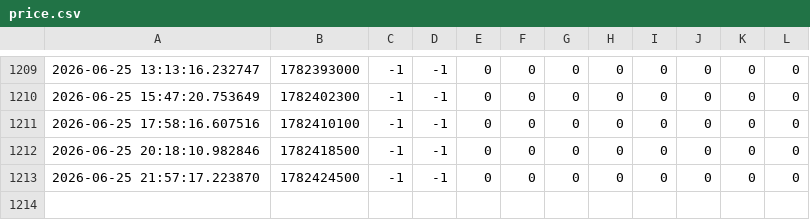
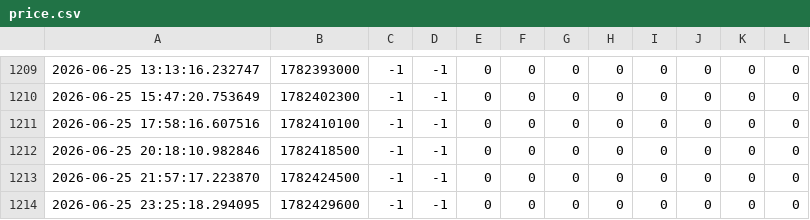
Before and after one commit to sssunwl/PolymarketBTCMonitor, a CSV file: price.csv, drawn as a sheet; only a part is shown, gaps mark what is left out; the diff names each change by its address in the sheet, - before the commit and + after, or states it on an @@ line.

Commit message:
update data

```diff
--- a/price.csv
+++ b/price.csv
+row 1214: 2026-06-25 23:25:18.294095 | 1782429600 | -1 | -1 | 0 | 0 | 0 | 0 | 0 | 0 | 0 | 0
```
Also changed, not shown: data.csv.
